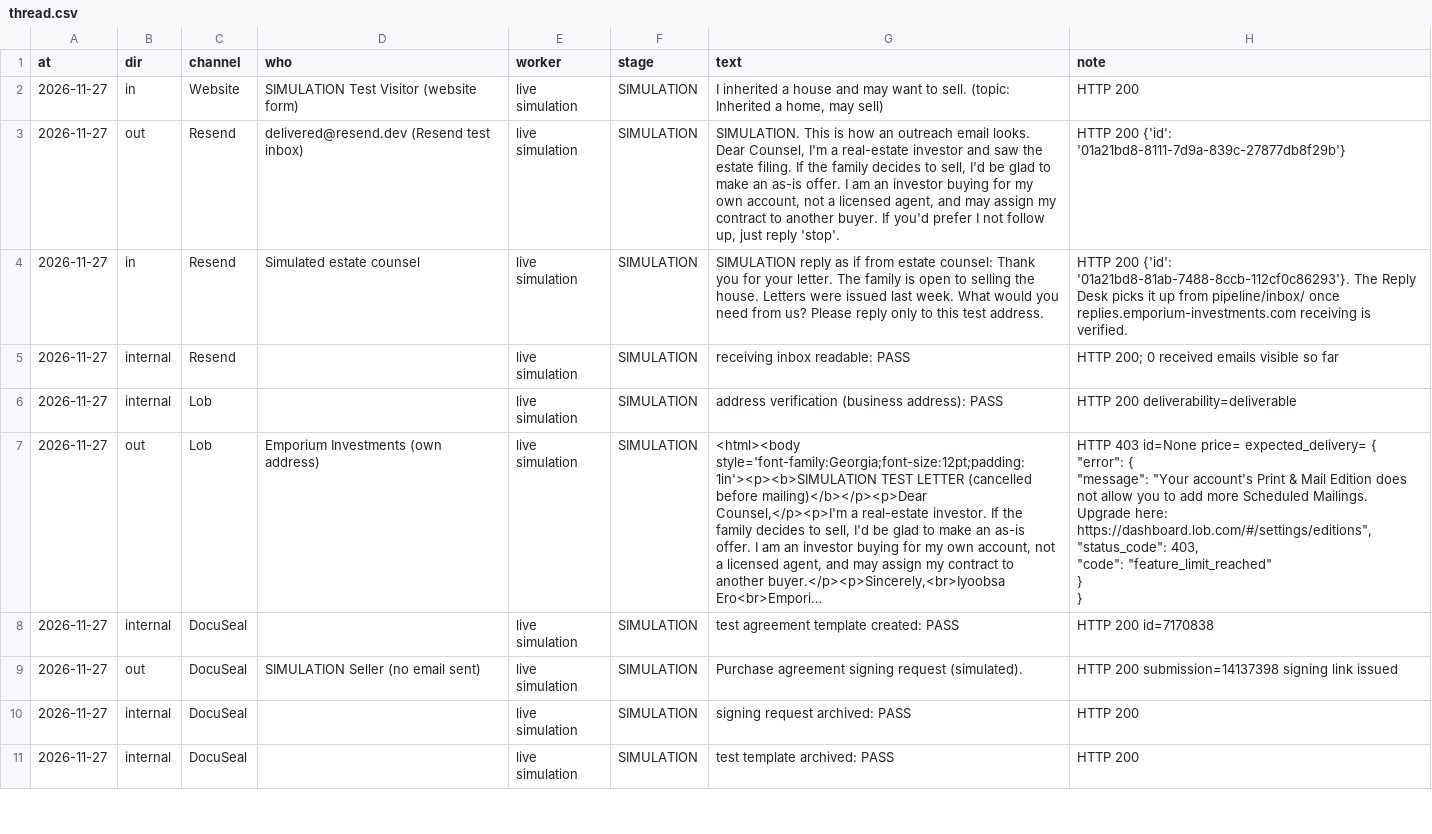
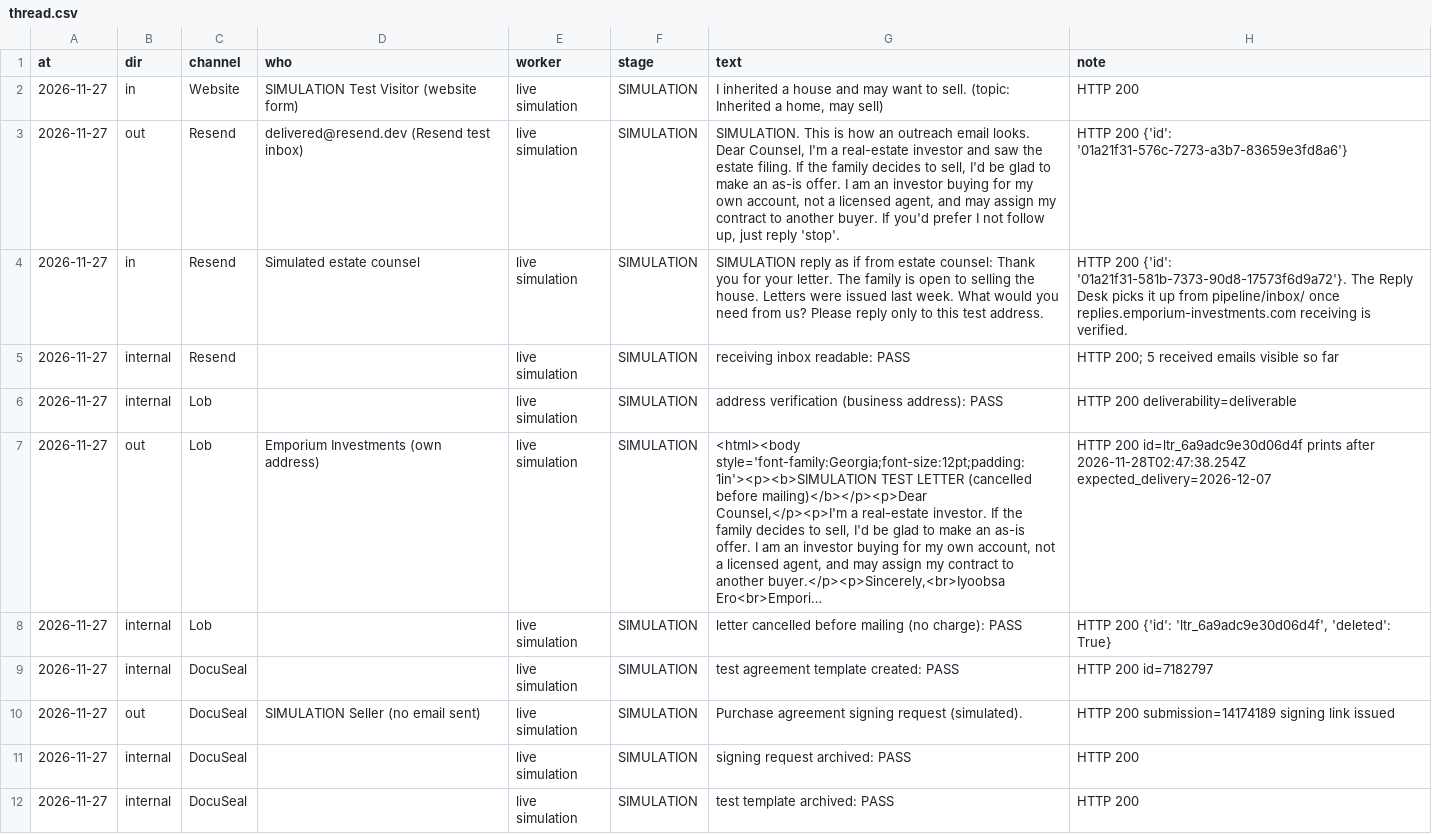
Before and after one commit to emporiumtrading/probate-pipeline, a CSV file: simulations/live-2026-11-27/thread.csv, drawn as a sheet; only a part is shown; long unchanged cells end in …; addresses are those after the commit; ↵ is a line break in a cell; the diff names each change by its address in the sheet, - before the commit and + after, or states it on an @@ line.

Commit message:
Scheduled run 2026-11-27 slice fast-desk (scripted)

```diff
--- a/simulations/live-2026-11-27/thread.csv
+++ b/simulations/live-2026-11-27/thread.csv
-H3 (note): …200 {'id': '01a21bd8-8111-7d9a-839c-27877db8f29b'}
+H3 (note): …200 {'id': '01a21f31-576c-7273-a3b7-83659e3fd8a6'}
-H4 (note): …200 {'id': '01a21bd8-81ab-7488-8ccb-112cf0c86293'}. The Reply…
+H4 (note): …200 {'id': '01a21f31-581b-7373-90d8-17573f6d9a72'}. The Reply…
-H5 (note): HTTP 200; 0 received emails visible so far
+H5 (note): HTTP 200; 5 received emails visible so far
-H7 (note): HTTP 403 id=None price= expected_delivery= { ↵ "error": { ↵ "message": "Your account's Print & Mail Edition does not allow you to add more Scheduled Mailings. Upgrade here: https://dashboard.lob.com/#/settings/editions", ↵ "status_code": 403, ↵ "code": "feature_limit_reached" ↵ } ↵ }
+H7 (note): HTTP 200 id=ltr_6a9adc9e30d06d4f prints after 2026-11-28T02:47:38.254Z expected_delivery=2026-12-07
+row 8: 2026-11-27 | internal | Lob |  | live simulation | SIMULATION | letter cancelled before mailing (no charge): PASS | HTTP 200 {'id': 'ltr_6a9adc9e30d06d4f', 'deleted': True}
-H9 (note): HTTP 200 id=7170838
+H9 (note): HTTP 200 id=7182797
-H10 (note): HTTP 200 submission=14137398 signing link…
+H10 (note): HTTP 200 submission=14174189 signing link…
```
Also changed, not shown: 13 other files.
